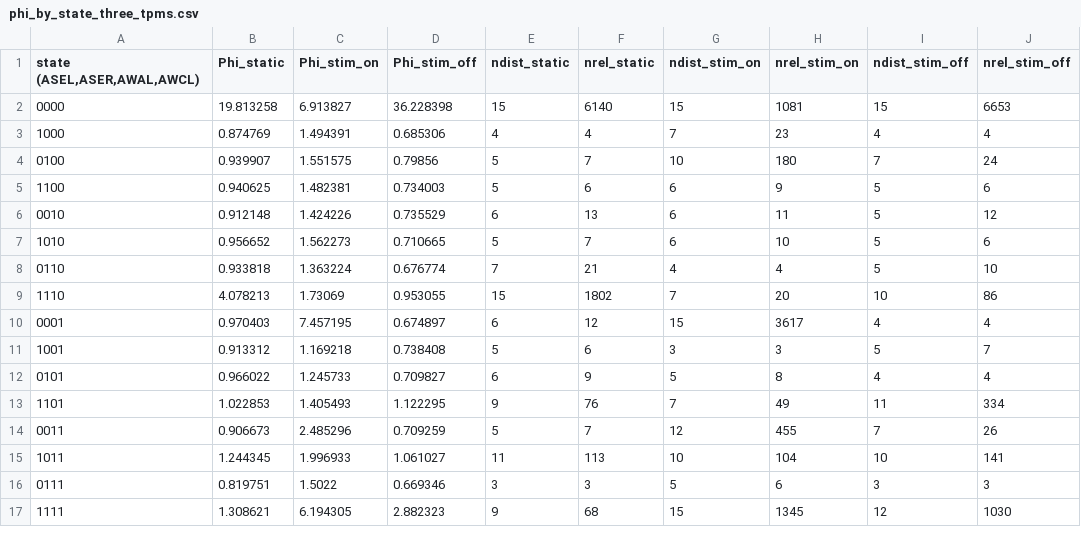
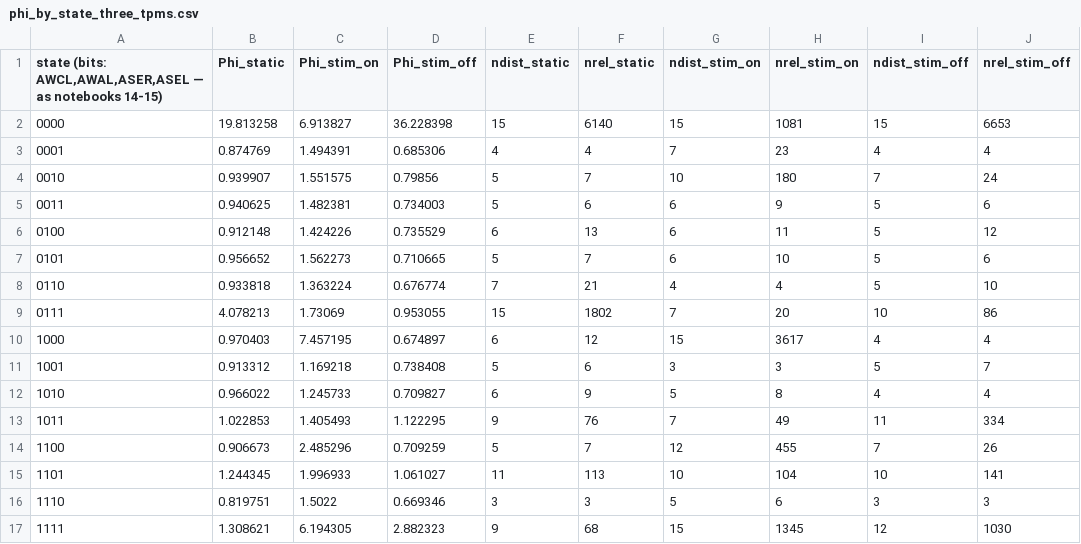
Before and after one commit to maierav/iit4-celegans-phi-structure, a CSV file: results/phi_by_state_three_tpms.csv, drawn as a sheet.

Commit message:
Structure floor re-tested at full volume (null survives); state-label convention reconciled; nb15 now actually runs end to end
1) FLOOR RETEST (user request): the nb15 condition-assigned structure null,
   re-posed with the full-volume bootstrap instead of animal halves. Both
   floors shrink ~2.5x (0111: 8.14 -> 3.27+-1.48; 1000: 1.86 -> 0.67+-0.51)
   but the matched-volume signal shrinks in proportion (4.57 -> 2.28+-1.48,
   within-replicate), and the contrast still fails the 0111 floor (1/8
   replicates; one-sided p = 0.97). The null SURVIVES the lenient instrument.
   The signal clears the 1000 floor (p = 0.0002): the baseline structure is
   stable enough to compare; the stimulus structure (15d/~1800r) is the
   binding constraint. New: results/structure_floor_bootstrap.csv; nb17
   section; README noise-floor addendum.

2) LABEL CONVENTION: notebook 17 had been labelling states in the OPPOSITE
   bit order to notebooks 14-15 (its '0001' = the repo's '1000' = AWCL only).
   The integers and biology were right; the strings clashed across the README.
   Everything now uses the repo convention (format(int,'04b'), leftmost bit =
   AWCL): nb17 source, fig45, all three regime CSVs, README section and nav
   row. The stim-on elevation is at state 1000 (AWCL only) -- notably the
   no-stimulus MARKER state, with the note that Phi(state) under a regime
   measures causal leverage, not occupancy.

3) FIG46 (user request): the regime scatters (on vs off; static vs off) with
   full-volume bootstrap error bars -- key states leave the diagonal in (a),
   everything hugs it in (b).

4) REVIEWER FINDINGS: nb15 claimed reproducible without an end-to-end run
   (two findings) -- ran it: it FAILED at line 252 (CYC_N undefined, a section
   appended with interactive kernel state). Defined CYC_N = round(60*FS),
   reran end to end: exit 0, reproduces every committed value (signal 4.5717,
   noise 5.0023, ratio 0.914; precision gap d2->d4, ~9361x; 590 relation
   flips). Also: static-vs-off prose now quotes the point estimates and the
   bootstrap distributions separately with their own files; fig25 caption
   gains the '(core quartet only)' qualifier for panels c-d (its generating
   code predates the notebook convention and was never committed -- noted).

```diff
--- a/results/phi_by_state_three_tpms.csv
+++ b/results/phi_by_state_three_tpms.csv
@@ -1,17 +1,17 @@
-"state (ASEL,ASER,AWAL,AWCL)",Phi_static,Phi_stim_on,Phi_stim_off,ndist_static,nrel_static,ndist_stim_on,nrel_stim_on,ndist_stim_off,nrel_stim_off
+"state (bits: AWCL,AWAL,ASER,ASEL — as notebooks 14-15)",Phi_static,Phi_stim_on,Phi_stim_off,ndist_static,nrel_static,ndist_stim_on,nrel_stim_on,ndist_stim_off,nrel_stim_off
 0000,19.813258,6.913827,36.228398,15,6140,15,1081,15,6653
-1000,0.874769,1.494391,0.685306,4,4,7,23,4,4
-0100,0.939907,1.551575,0.79856,5,7,10,180,7,24
-1100,0.940625,1.482381,0.734003,5,6,6,9,5,6
-0010,0.912148,1.424226,0.735529,6,13,6,11,5,12
-1010,0.956652,1.562273,0.710665,5,7,6,10,5,6
+0001,0.874769,1.494391,0.685306,4,4,7,23,4,4
+0010,0.939907,1.551575,0.79856,5,7,10,180,7,24
+0011,0.940625,1.482381,0.734003,5,6,6,9,5,6
+0100,0.912148,1.424226,0.735529,6,13,6,11,5,12
+0101,0.956652,1.562273,0.710665,5,7,6,10,5,6
 0110,0.933818,1.363224,0.676774,7,21,4,4,5,10
-1110,4.078213,1.73069,0.953055,15,1802,7,20,10,86
-0001,0.970403,7.457195,0.674897,6,12,15,3617,4,4
+0111,4.078213,1.73069,0.953055,15,1802,7,20,10,86
+1000,0.970403,7.457195,0.674897,6,12,15,3617,4,4
 1001,0.913312,1.169218,0.738408,5,6,3,3,5,7
-0101,0.966022,1.245733,0.709827,6,9,5,8,4,4
-1101,1.022853,1.405493,1.122295,9,76,7,49,11,334
-0011,0.906673,2.485296,0.709259,5,7,12,455,7,26
-1011,1.244345,1.996933,1.061027,11,113,10,104,10,141
-0111,0.819751,1.5022,0.669346,3,3,5,6,3,3
+1010,0.966022,1.245733,0.709827,6,9,5,8,4,4
+1011,1.022853,1.405493,1.122295,9,76,7,49,11,334
+1100,0.906673,2.485296,0.709259,5,7,12,455,7,26
+1101,1.244345,1.996933,1.061027,11,113,10,104,10,141
+1110,0.819751,1.5022,0.669346,3,3,5,6,3,3
 1111,1.308621,6.194305,2.882323,9,68,15,1345,12,1030
```
Also changed, not shown: results/precision_convention.csv, results/regime_bootstrap_fullvolume.csv, 16 other files.
